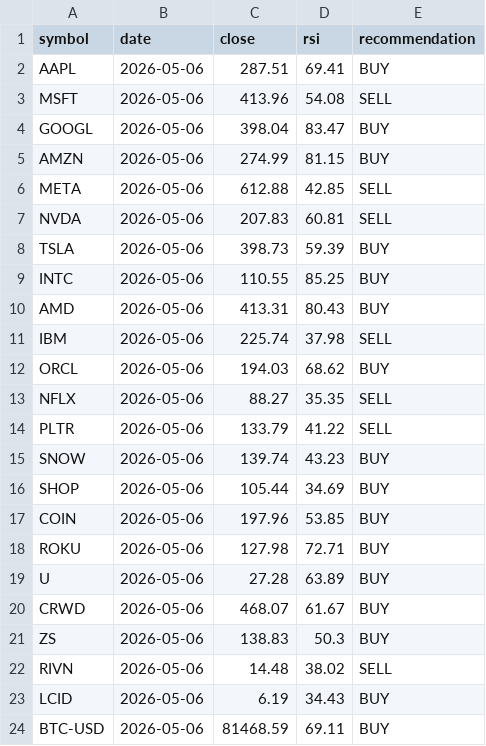
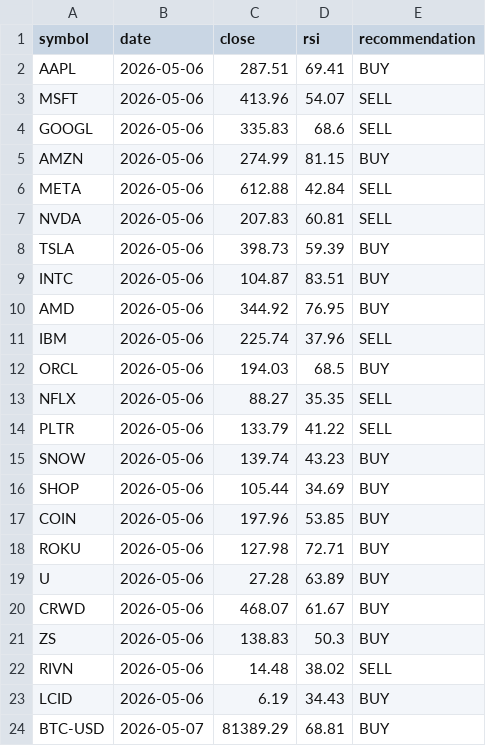
Before and after one commit to jauresfranck/pipeline_donnes-collectes_nettoye, a CSV file: data/latest_signals.csv, drawn as a sheet.

```diff
--- a/data/latest_signals.csv
+++ b/data/latest_signals.csv
@@ -2,12 +2,12 @@ symbol,date,close,rsi,recommendation
 AAPL,2026-05-06,287.51,69.41,BUY
-MSFT,2026-05-06,413.96,54.08,SELL
-GOOGL,2026-05-06,398.04,83.47,BUY
+MSFT,2026-05-06,413.96,54.07,SELL
+GOOGL,2026-05-06,335.83,68.6,SELL
 AMZN,2026-05-06,274.99,81.15,BUY
-META,2026-05-06,612.88,42.85,SELL
+META,2026-05-06,612.88,42.84,SELL
 NVDA,2026-05-06,207.83,60.81,SELL
 TSLA,2026-05-06,398.73,59.39,BUY
-INTC,2026-05-06,110.55,85.25,BUY
-AMD,2026-05-06,413.31,80.43,BUY
-IBM,2026-05-06,225.74,37.98,SELL
-ORCL,2026-05-06,194.03,68.62,BUY
+INTC,2026-05-06,104.87,83.51,BUY
+AMD,2026-05-06,344.92,76.95,BUY
+IBM,2026-05-06,225.74,37.96,SELL
+ORCL,2026-05-06,194.03,68.5,BUY
 NFLX,2026-05-06,88.27,35.35,SELL
@@ -23,2 +23,2 @@ RIVN,2026-05-06,14.48,38.02,SELL
 LCID,2026-05-06,6.19,34.43,BUY
-BTC-USD,2026-05-06,81468.59,69.11,BUY
+BTC-USD,2026-05-07,81389.29,68.81,BUY
```
Also changed, not shown: 30 other files.
